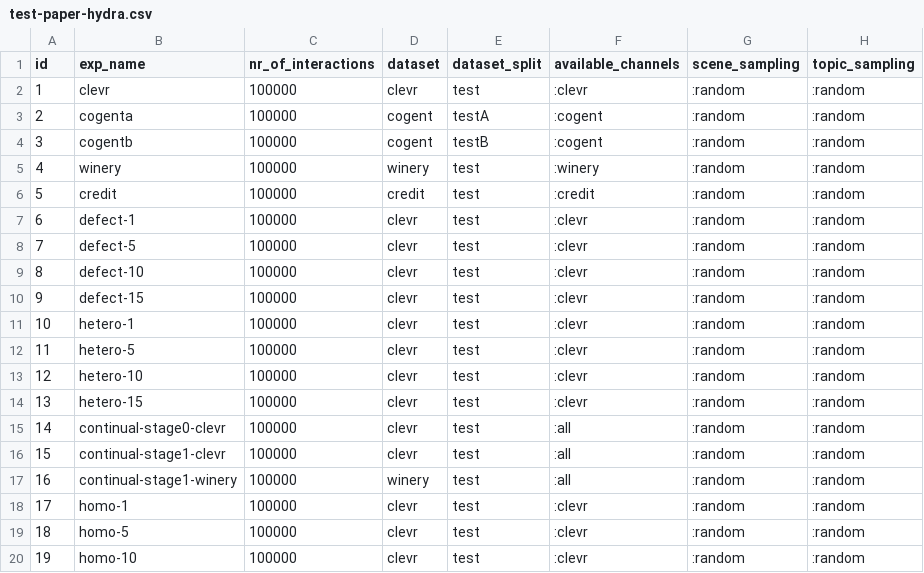
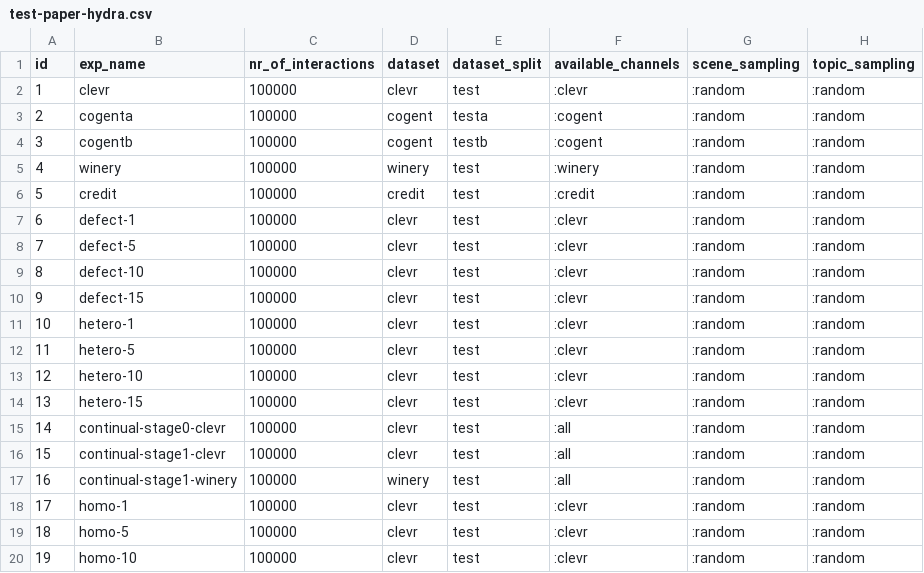
Before and after one commit to jotadwright/babel, a CSV file: experiments/concept-emergence2/batch/data-test/test-paper-hydra.csv, drawn as a sheet.

Commit message:
fix: typo in test sheet

```diff
--- a/experiments/concept-emergence2/batch/data-test/test-paper-hydra.csv
+++ b/experiments/concept-emergence2/batch/data-test/test-paper-hydra.csv
@@ -2,4 +2,4 @@ id,exp_name,nr_of_interactions,dataset,dataset_split,available_channels,scene_sa
 1,clevr,100000,clevr,test,:clevr,:random,:random
-2,cogenta,100000,cogent,testA,:cogent,:random,:random
-3,cogentb,100000,cogent,testB,:cogent,:random,:random
+2,cogenta,100000,cogent,testa,:cogent,:random,:random
+3,cogentb,100000,cogent,testb,:cogent,:random,:random
 4,winery,100000,winery,test,:winery,:random,:random
```
